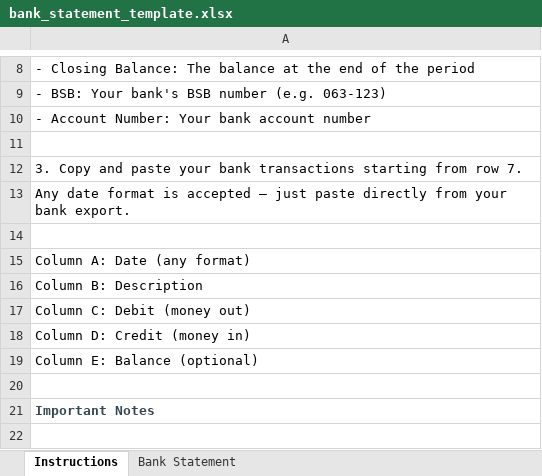
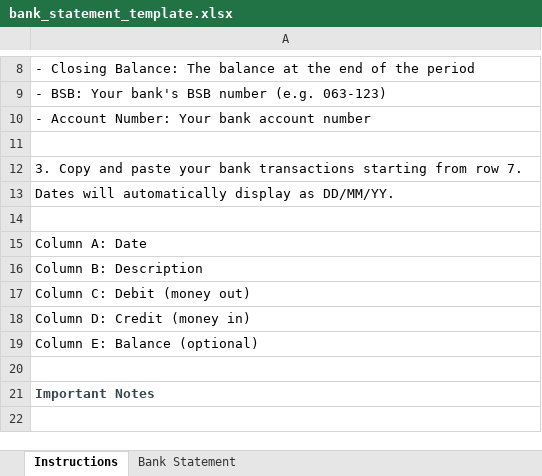
Before and after one commit to MCS-brains-trust/mcs-platform, an Excel workbook: static/bank_statement_template.xlsx, sheet Instructions, drawn as a sheet; only a part is shown, gaps mark what is left out; values as stored, in another font and other column widths than the file's, no borders; the diff names each change by its address in the sheet, - before the commit and + after, or states it on an @@ line.

Commit message:
fix: set DD/MM/YY date format on template column A from row 7 onwards
- Column A rows 7-5006 now have DD/MM/YY number format applied
- When dates are pasted (whether as serial numbers, datetime objects,
  or text that Excel auto-converts), they display uniformly as DD/MM/YY
- Columns C-E (Debit, Credit, Balance) pre-formatted as #,##0.00
- 5000 pre-formatted rows to cover large bank statements
- Removed sample data to keep template clean for paste

```diff
--- a/static/bank_statement_template.xlsx (sheet Instructions)
+++ b/static/bank_statement_template.xlsx (sheet Instructions)
-A13: Any date format is accepted — just paste directly from your bank export.
+A13: Dates will automatically display as DD/MM/YY.
-A15: Column A: Date (any format)
+A15: Column A: Date
```
Also changed, not shown: 1 other file.
